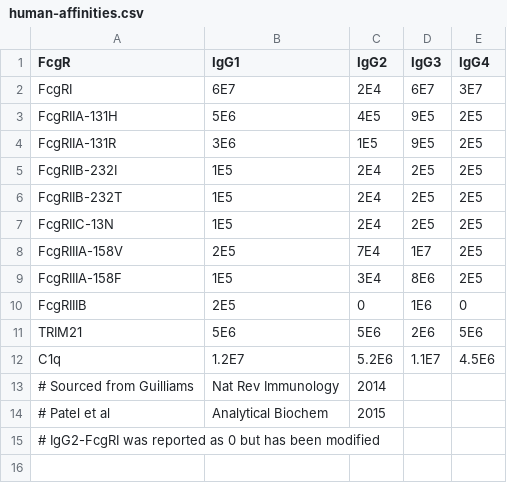
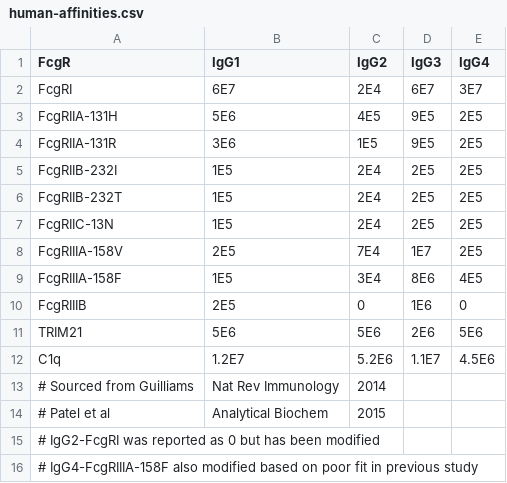
Before and after one commit to meyer-lab/FcRegression.jl, a CSV file: data/human-affinities.csv, drawn as a sheet.

Commit message:
Try this

```diff
--- a/data/human-affinities.csv
+++ b/data/human-affinities.csv
@@ -8,3 +8,3 @@ FcgRIIC-13N,1E5,2E4,2E5,2E5
 FcgRIIIA-158V,2E5,7E4,1E7,2E5
-FcgRIIIA-158F,1E5,3E4,8E6,2E5
+FcgRIIIA-158F,1E5,3E4,8E6,4E5
 FcgRIIIB,2E5,0,1E6,0
@@ -15 +15,2 @@ C1q,1.2E7,5.2E6,1.1E7,4.5E6
 # IgG2-FcgRI was reported as 0 but has been modified
+# IgG4-FcgRIIIA-158F also modified based on poor fit in previous study
```
